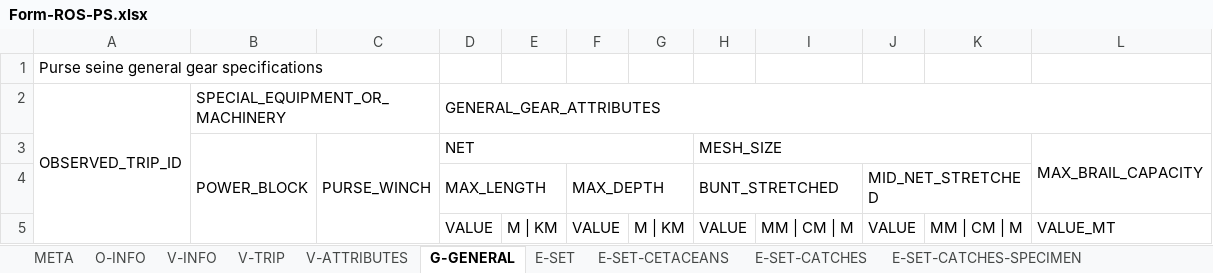
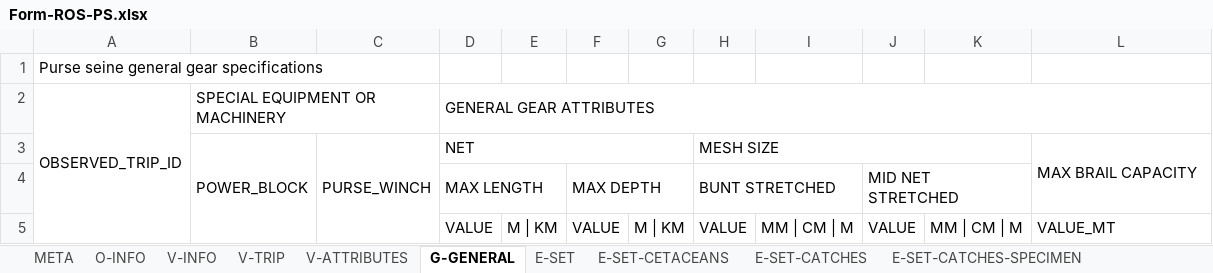
Before and after one commit to iotc-secretariat/iotc-reference-forms, an Excel workbook: form_reporting_templates/ros/Form-ROS-PS.xlsx, sheet G-GENERAL, drawn as a sheet; values as stored, in another font and other column widths than the file's, no cell formats; the diff names each change by its address in the sheet, - before the commit and + after, or states it on an @@ line.

```diff
--- a/form_reporting_templates/ros/Form-ROS-PS.xlsx (sheet G-GENERAL)
+++ b/form_reporting_templates/ros/Form-ROS-PS.xlsx (sheet G-GENERAL)
-B2: SPECIAL_EQUIPMENT_OR_MACHINERY
+B2: SPECIAL EQUIPMENT OR MACHINERY
-D2: GENERAL_GEAR_ATTRIBUTES
+D2: GENERAL GEAR ATTRIBUTES
-H3: MESH_SIZE
+H3: MESH SIZE
-L3: MAX_BRAIL_CAPACITY
+L3: MAX BRAIL CAPACITY
-D4: MAX_LENGTH
+D4: MAX LENGTH
-F4: MAX_DEPTH
+F4: MAX DEPTH
-H4: BUNT_STRETCHED
+H4: BUNT STRETCHED
-J4: MID_NET_STRETCHED
+J4: MID NET STRETCHED
```
Also changed, not shown: sheet V-ATTRIBUTES, sheet E-SET-CATCHES-SPECIMEN, sheet E-SET-TAG-DETAILS, sheet E-SET-CATCHES-SPECIMEN-SSI, sheet E-SET-CATCHES, sheet V-INFO, 5 more sheets, cell formats.
